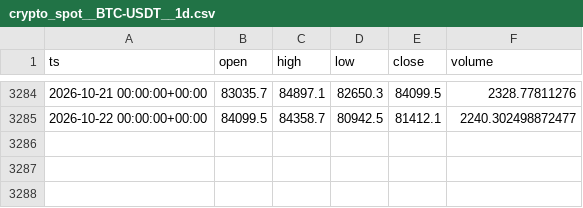
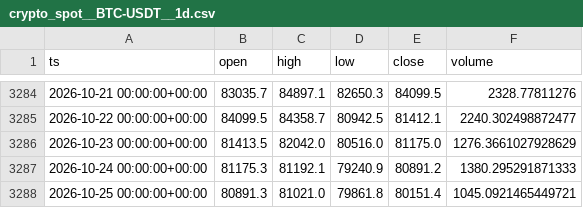
Before and after one commit to eskodok/quant-engine, a CSV file: data/crypto_spot__BTC-USDT__1d.csv, drawn as a sheet; only a part is shown, gaps mark what is left out.

Commit message:
data+scan 2026-10-26 01:09 UTC

```diff
--- a/data/crypto_spot__BTC-USDT__1d.csv
+++ b/data/crypto_spot__BTC-USDT__1d.csv
@@ -3285 +3285,4 @@ ts,open,high,low,close,volume
 2026-10-22 00:00:00+00:00,84099.5,84358.7,80942.5,81412.1,2240.302498872477
+2026-10-23 00:00:00+00:00,81413.5,82042.0,80516.0,81175.0,1276.3661027928629
+2026-10-24 00:00:00+00:00,81175.3,81192.1,79240.9,80891.2,1380.295291871333
+2026-10-25 00:00:00+00:00,80891.3,81021.0,79861.8,80151.4,1045.0921465449721
```
Also changed, not shown: data/crypto_spot__BNB-USDT__1d.csv, data/crypto_spot__BNB-USDT__4h.csv, 47 other files.
